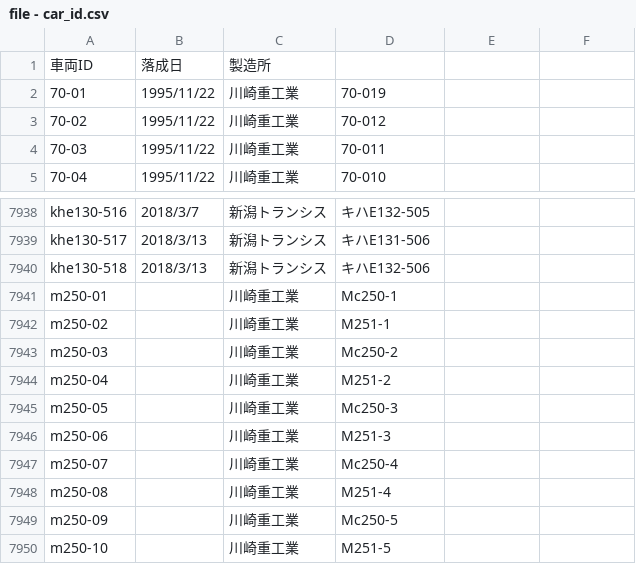
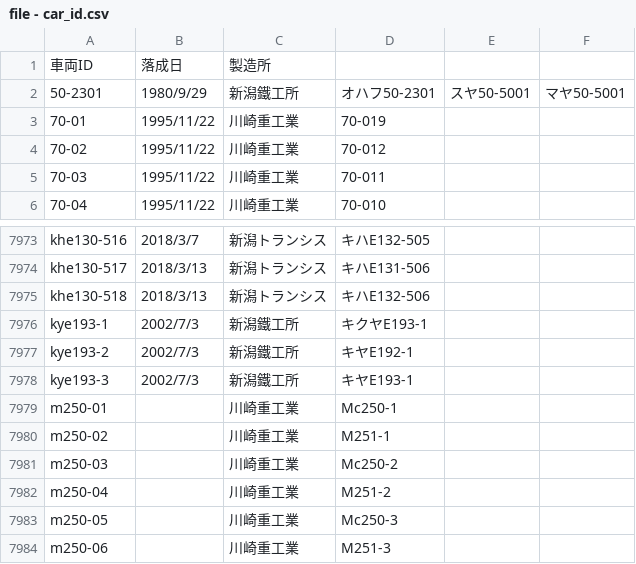
Before and after one commit to aqua-2857/formation-db, a CSV file: file - car_id.csv, drawn as a sheet; only a part is shown, gaps mark what is left out; the shorter side is filled out with more unchanged rows; the diff covers the shown part only.

```diff
--- a/file - car_id.csv
+++ b/file - car_id.csv
@@ -1,2 +1,3 @@
 車両ID,落成日,製造所,,,
+50-2301,1980/9/29,新潟鐵工所,オハフ50-2301,スヤ50-5001,マヤ50-5001
 70-01,1995/11/22,川崎重工業,70-019,,
@@ -7940,2 +7975,5 @@ khe130-517,2018/3/13,新潟トランシス,キハE131-506,,
 khe130-518,2018/3/13,新潟トランシス,キハE132-506,,
+kye193-1,2002/7/3,新潟鐵工所,キクヤE193-1,,
+kye193-2,2002/7/3,新潟鐵工所,キヤE192-1,,
+kye193-3,2002/7/3,新潟鐵工所,キヤE193-1,,
 m250-01,,川崎重工業,Mc250-1,,
```
Also changed, not shown: 34 added rows and 40 edited cells elsewhere in this file, 2 other files.
